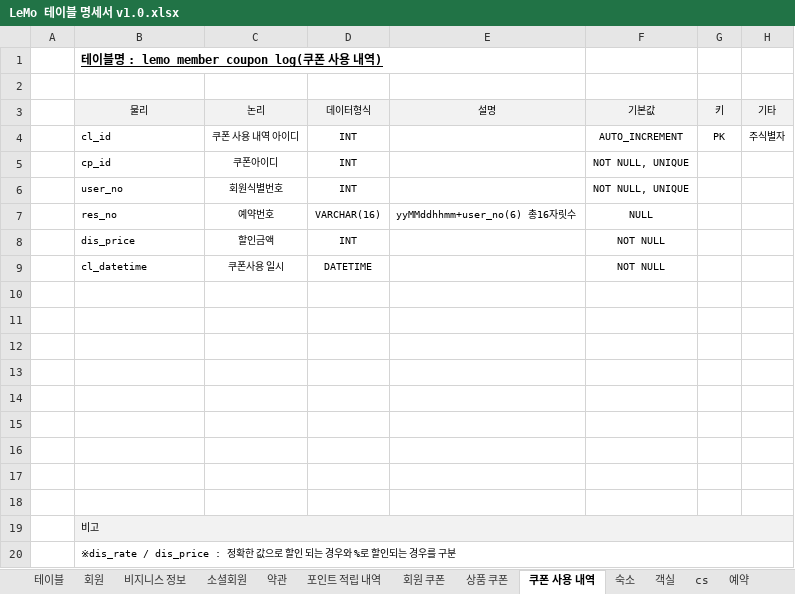
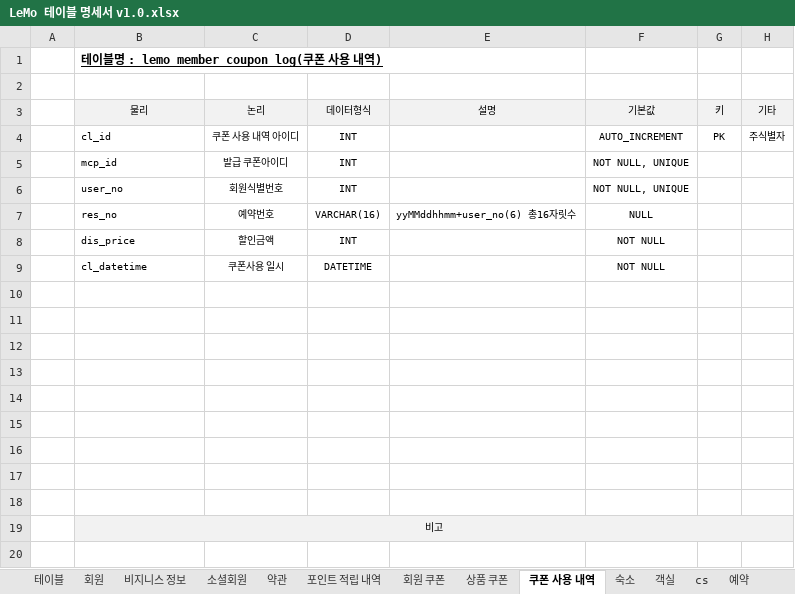
Before and after one commit to ooo3345sjh/LeMo, an Excel workbook: DB/LeMo 테이블 명세서 v1.0.xlsx, sheet 쿠폰 사용 내역, drawn as a sheet; values as stored, in another font and other column widths than the file's, no borders; the diff names each change by its address in the sheet, - before the commit and + after, or states it on an @@ line.

```diff
--- a/DB/LeMo 테이블 명세서 v1.0.xlsx (sheet 쿠폰 사용 내역)
+++ b/DB/LeMo 테이블 명세서 v1.0.xlsx (sheet 쿠폰 사용 내역)
-B5 (물리): cp_id
+B5 (물리): mcp_id
-C5 (논리): 쿠폰아이디
+C5 (논리): 발급 쿠폰아이디
-B19 alignment: left
+B19 alignment: center
-row 20:  | ※dis_rate / dis_price : 정확한 값으로 할인 되는 경우와 %로 할인되는 경우를 구분
```
Also changed, not shown: sheet 예약, sheet 객실, sheet 숙소.
